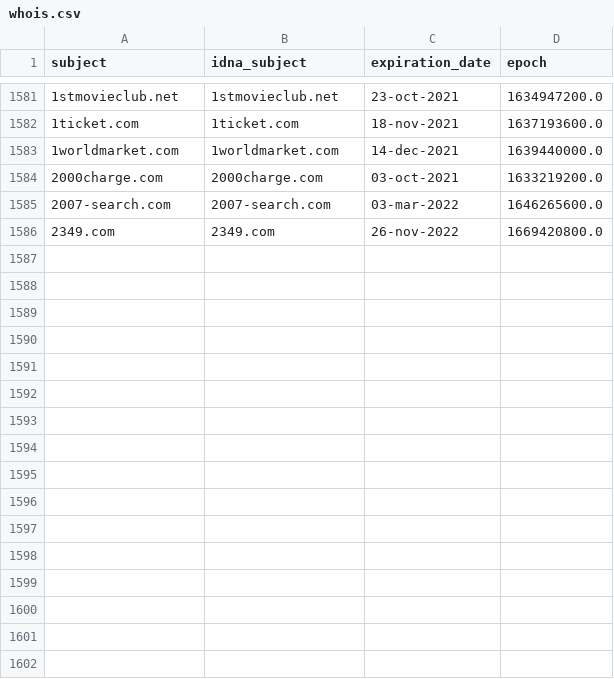
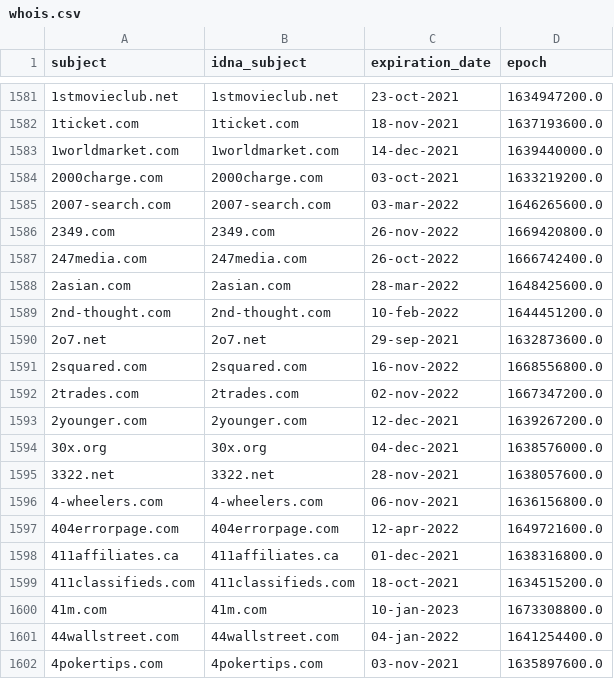
Before and after one commit to dead-hosts/cameleon_web_sysctl.org, a CSV file: .pyfunceble/whois.csv, drawn as a sheet; only a part is shown, gaps mark what is left out; the diff names each change by its address in the sheet, - before the commit and + after, or states it on an @@ line.

```diff
--- a/.pyfunceble/whois.csv
+++ b/.pyfunceble/whois.csv
+row 1587: 247media.com | 247media.com | 26-oct-2022 | 1666742400.0
+row 1588: 2asian.com | 2asian.com | 28-mar-2022 | 1648425600.0
+row 1589: 2nd-thought.com | 2nd-thought.com | 10-feb-2022 | 1644451200.0
+row 1590: 2o7.net | 2o7.net | 29-sep-2021 | 1632873600.0
+row 1591: 2squared.com | 2squared.com | 16-nov-2022 | 1668556800.0
+row 1592: 2trades.com | 2trades.com | 02-nov-2022 | 1667347200.0
+row 1593: 2younger.com | 2younger.com | 12-dec-2021 | 1639267200.0
+row 1594: 30x.org | 30x.org | 04-dec-2021 | 1638576000.0
+row 1595: 3322.net | 3322.net | 28-nov-2021 | 1638057600.0
+row 1596: 4-wheelers.com | 4-wheelers.com | 06-nov-2021 | 1636156800.0
+row 1597: 404errorpage.com | 404errorpage.com | 12-apr-2022 | 1649721600.0
+row 1598: 411affiliates.ca | 411affiliates.ca | 01-dec-2021 | 1638316800.0
+row 1599: 411classifieds.com | 411classifieds.com | 18-oct-2021 | 1634515200.0
+row 1600: 41m.com | 41m.com | 10-jan-2023 | 1673308800.0
+row 1601: 44wallstreet.com | 44wallstreet.com | 04-jan-2022 | 1641254400.0
+row 1602: 4pokertips.com | 4pokertips.com | 03-nov-2021 | 1635897600.0
```
Also changed, not shown: .pyfunceble/inactive.csv, 13 other files.
